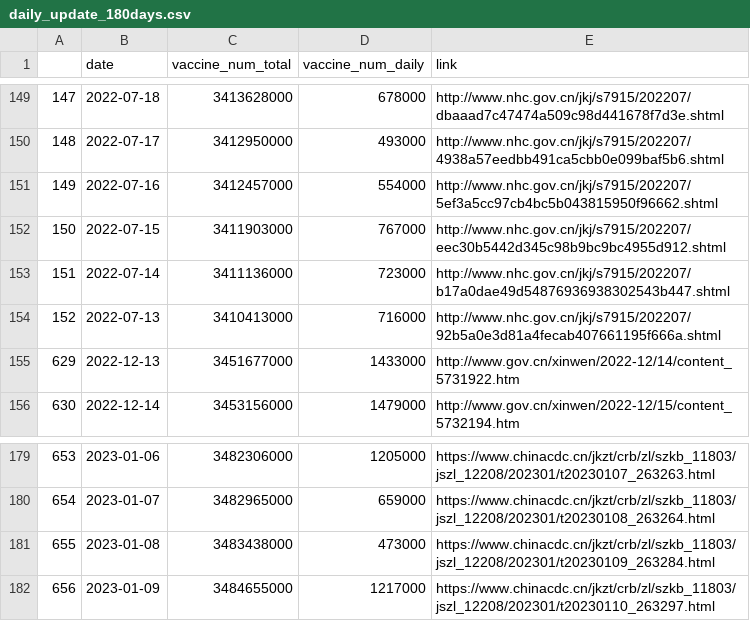
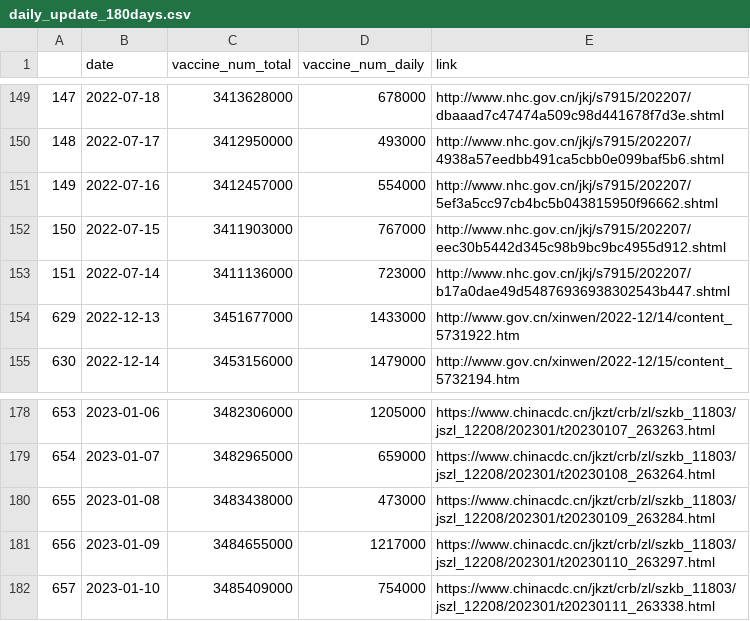
Before and after one commit to yong-xiong/china-vaccination, a CSV file: daily_update_180days.csv, drawn as a sheet; only a part is shown, gaps mark what is left out.

```diff
--- a/daily_update_180days.csv
+++ b/daily_update_180days.csv
@@ -153,3 +153,2 @@
 151,2022-07-14,3411136000,723000,http://www.nhc.gov.cn/jkj/s7915/202207/b17a0dae49d54876936938302543b447.shtml
-152,2022-07-13,3410413000,716000,http://www.nhc.gov.cn/jkj/s7915/202207/92b5a0e3d81a4fecab407661195f666a.shtml
 629,2022-12-13,3451677000,1433000,http://www.gov.cn/xinwen/2022-12/14/content_5731922.htm
@@ -182 +181,2 @@
 656,2023-01-09,3484655000,1217000,https://www.chinacdc.cn/jkzt/crb/zl/szkb_11803/jszl_12208/202301/t20230110_263297.html
+657,2023-01-10,3485409000,754000,https://www.chinacdc.cn/jkzt/crb/zl/szkb_11803/jszl_12208/202301/t20230111_263338.html
```
Also changed, not shown: daily_update.csv.
